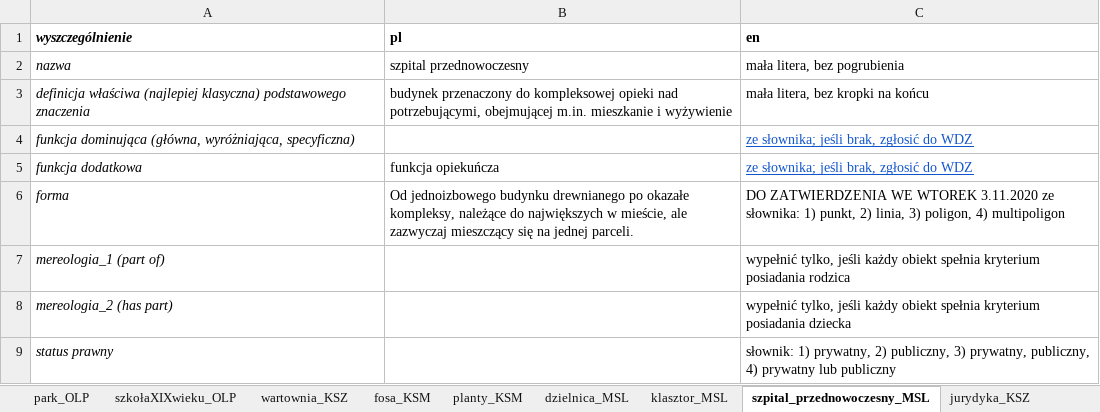
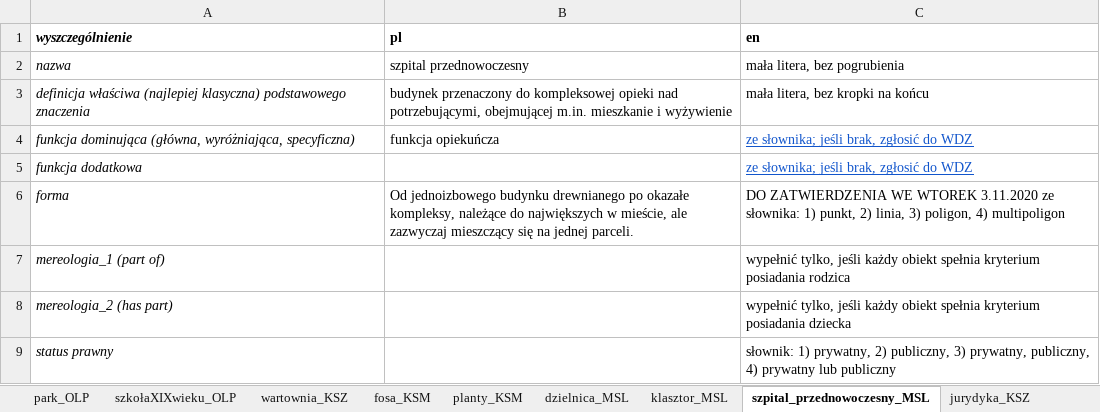
Before and after one commit to UrbanOnto/urbanonto, an Excel workbook: urbanonto_tools/data/definitions.xlsx, sheet szpital_przednowoczesny_MSL, drawn as a sheet; only a part is shown; values as stored, in another font and other column widths than the file's, no borders; the diff names each change by its address in the sheet, - before the commit and + after, or states it on an @@ line.

```diff
--- a/urbanonto_tools/data/definitions.xlsx (sheet szpital_przednowoczesny_MSL)
+++ b/urbanonto_tools/data/definitions.xlsx (sheet szpital_przednowoczesny_MSL)
-B4 (pl): (empty)
+B4 (pl): funkcja opiekuńcza
-B5 (pl): funkcja opiekuńcza
+B5 (pl): (empty)
```
Also changed, not shown: sheet wartownia_KSZ, sheet dzielnica_MSL, sheet esplanada-forteczna_OLP, sheet park_OLP, 12 other files.
